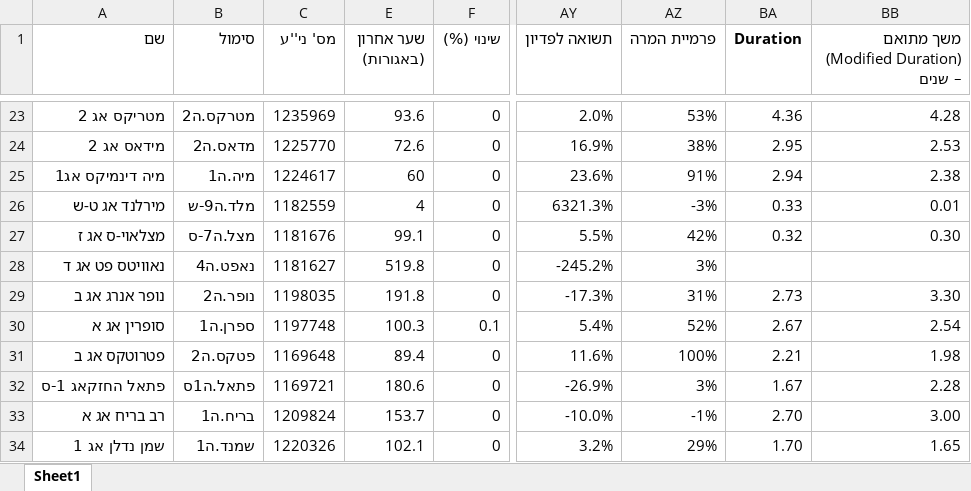
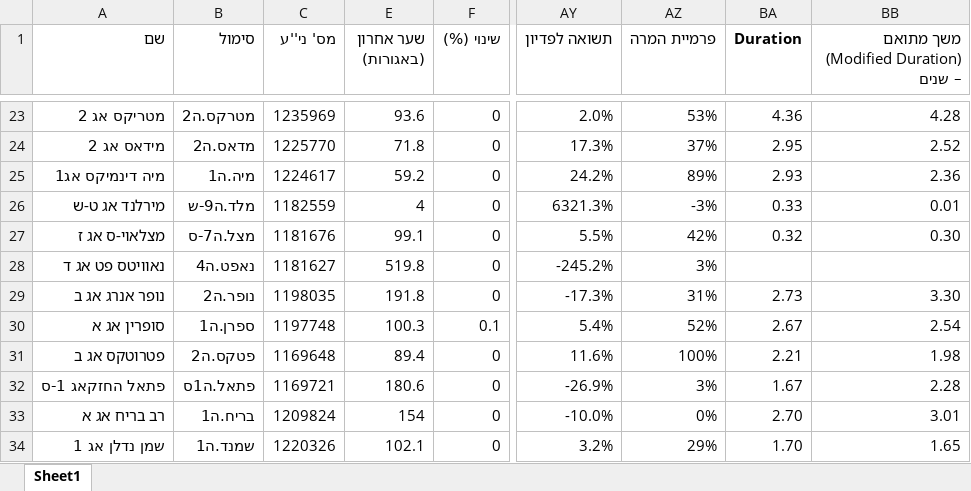
Before and after one commit to chen64-ux/tase-ytm-dashboard, an Excel workbook: ytm_computed.xlsx, sheet Sheet1, drawn as a sheet; only a part is shown, gaps mark what is left out; values as stored, in another font and other column widths than the file's, no borders; the diff covers the shown part only; the diff names each change by its address in the sheet, - before the commit and + after, or states it on an @@ line.

```diff
--- a/ytm_computed.xlsx (sheet Sheet1)
+++ b/ytm_computed.xlsx (sheet Sheet1)
-E24 (שער אחרון (באגורות)): 72.6
+E24 (שער אחרון (באגורות)): 71.8
-AY24 (תשואה לפדיון): 16.9%
+AY24 (תשואה לפדיון): 17.3%
-AZ24 (פרמיית המרה): 38%
+AZ24 (פרמיית המרה): 37%
-BB24: 2.53
+BB24: 2.52
-E25 (שער אחרון (באגורות)): 60
+E25 (שער אחרון (באגורות)): 59.2
-AY25 (תשואה לפדיון): 23.6%
+AY25 (תשואה לפדיון): 24.2%
-AZ25 (פרמיית המרה): 91%
+AZ25 (פרמיית המרה): 89%
-BA25 (Duration): 2.94
+BA25 (Duration): 2.93
-BB25: 2.38
+BB25: 2.36
-E33 (שער אחרון (באגורות)): 153.7
+E33 (שער אחרון (באגורות)): 154
-AZ33 (פרמיית המרה): -1%
+AZ33 (פרמיית המרה): 0%
-BB33: 3.00
+BB33: 3.01
```
Also changed, not shown: 32 edited cells elsewhere in this sheet, 1 other file.
